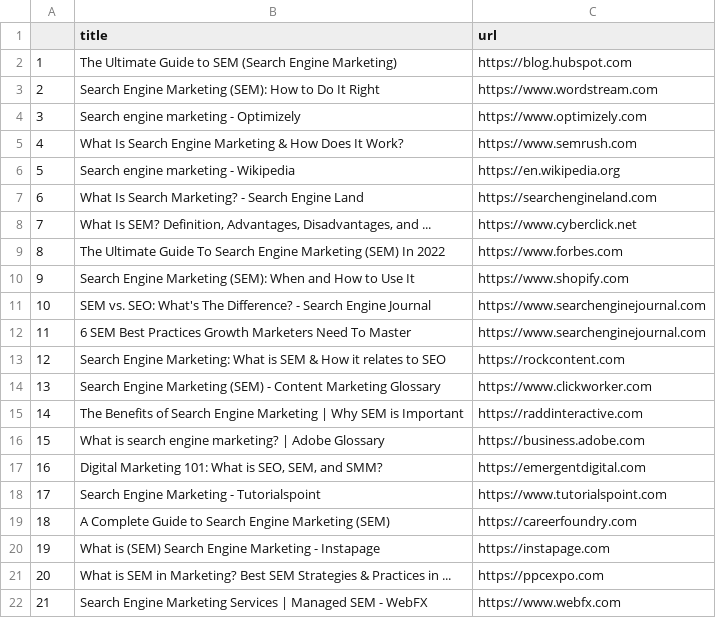
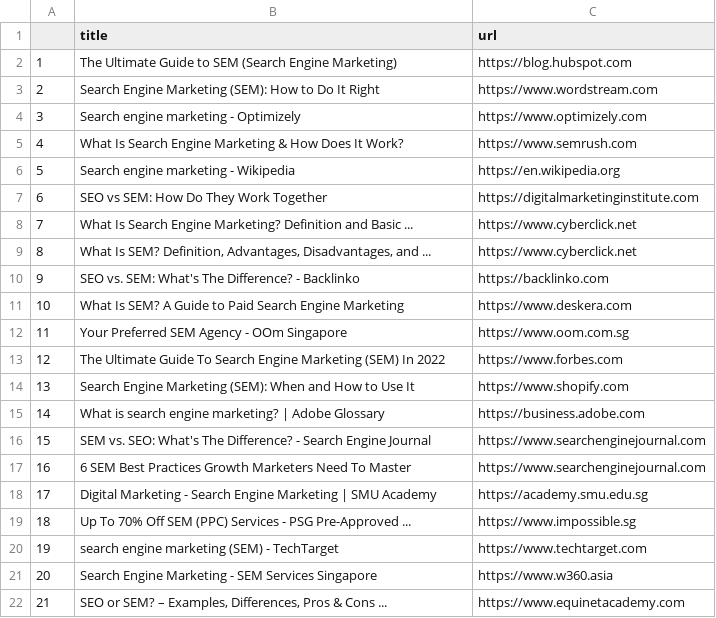
Before and after one commit to kenneth-cheong/testing-public, a CSV file: output.csv, drawn as a sheet; only a part is shown; the diff covers the shown part only.

```diff
--- a/output.csv
+++ b/output.csv
@@ -6,17 +6,17 @@
 5,Search engine marketing - Wikipedia,https://en.wikipedia.org
-6,What Is Search Marketing? - Search Engine Land,https://searchengineland.com
-7,"What Is SEM? Definition, Advantages, Disadvantages, and ...",https://www.cyberclick.net
-8,The Ultimate Guide To Search Engine Marketing (SEM) In 2022,https://www.forbes.com
-9,Search Engine Marketing (SEM): When and How to Use It,https://www.shopify.com
-10,SEM vs. SEO: What's The Difference? - Search Engine Journal,https://www.searchenginejournal.com
-11,6 SEM Best Practices Growth Marketers Need To Master,https://www.searchenginejournal.com
-12,Search Engine Marketing: What is SEM & How it relates to SEO,https://rockcontent.com
-13,Search Engine Marketing (SEM) - Content Marketing Glossary,https://www.clickworker.com
-14,The Benefits of Search Engine Marketing | Why SEM is Important,https://raddinteractive.com
-15,What is search engine marketing? | Adobe Glossary,https://business.adobe.com
-16,"Digital Marketing 101: What is SEO, SEM, and SMM?",https://emergentdigital.com
-17,Search Engine Marketing - Tutorialspoint,https://www.tutorialspoint.com
-18,A Complete Guide to Search Engine Marketing (SEM),https://careerfoundry.com
-19,What is (SEM) Search Engine Marketing - Instapage,https://instapage.com
-20,What is SEM in Marketing? Best SEM Strategies & Practices in ...,https://ppcexpo.com
-21,Search Engine Marketing Services | Managed SEM - WebFX,https://www.webfx.com
+6,SEO vs SEM: How Do They Work Together,https://digitalmarketinginstitute.com
+7,What Is Search Engine Marketing? Definition and Basic ...,https://www.cyberclick.net
+8,"What Is SEM? Definition, Advantages, Disadvantages, and ...",https://www.cyberclick.net
+9,SEO vs. SEM: What's The Difference? - Backlinko,https://backlinko.com
+10,What Is SEM? A Guide to Paid Search Engine Marketing,https://www.deskera.com
+11,Your Preferred SEM Agency - OOm Singapore,https://www.oom.com.sg
+12,The Ultimate Guide To Search Engine Marketing (SEM) In 2022,https://www.forbes.com
+13,Search Engine Marketing (SEM): When and How to Use It,https://www.shopify.com
+14,What is search engine marketing? | Adobe Glossary,https://business.adobe.com
+15,SEM vs. SEO: What's The Difference? - Search Engine Journal,https://www.searchenginejournal.com
+16,6 SEM Best Practices Growth Marketers Need To Master,https://www.searchenginejournal.com
+17,Digital Marketing - Search Engine Marketing | SMU Academy,https://academy.smu.edu.sg
+18,Up To 70% Off SEM (PPC) Services - PSG Pre-Approved ...,https://www.impossible.sg
+19,search engine marketing (SEM) - TechTarget,https://www.techtarget.com
+20,Search Engine Marketing - SEM Services Singapore,https://www.w360.asia
+21,"SEO or SEM? – Examples, Differences, Pros & Cons ...",https://www.equinetacademy.com
```
Also changed, not shown: 156 edited cells elsewhere in this file, 2 other files.
